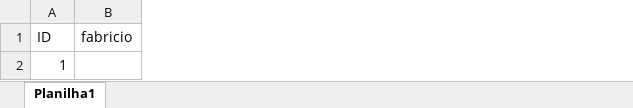
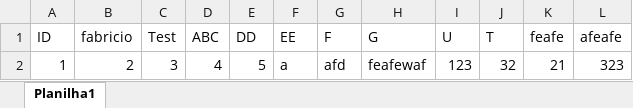
Before and after one commit to wynnforthework/exerciseExcelConsole, an Excel workbook: Data/arquivo.xlsx, sheet Planilha1, drawn as a sheet; values as stored, in another font and other column widths than the file's, no borders; the diff names each change by its address in the sheet, - before the commit and + after, or states it on an @@ line.

```diff
--- a/Data/arquivo.xlsx (sheet Planilha1)
+++ b/Data/arquivo.xlsx (sheet Planilha1)
+column C (Test), row 2: 3
+column D (ABC), row 2: 4
+column E (DD), row 2: 5
+column F (EE), row 2: a
+column G (F), row 2: afd
+column H (G), row 2: feafewaf
+column I (U), row 2: 123
+column J (T), row 2: 32
+column K (feafe), row 2: 21
+column L (afeafe), row 2: 323
-B2 (fabricio): (empty)
+B2 (fabricio): 2
```
Also changed, not shown: 10 other files.
